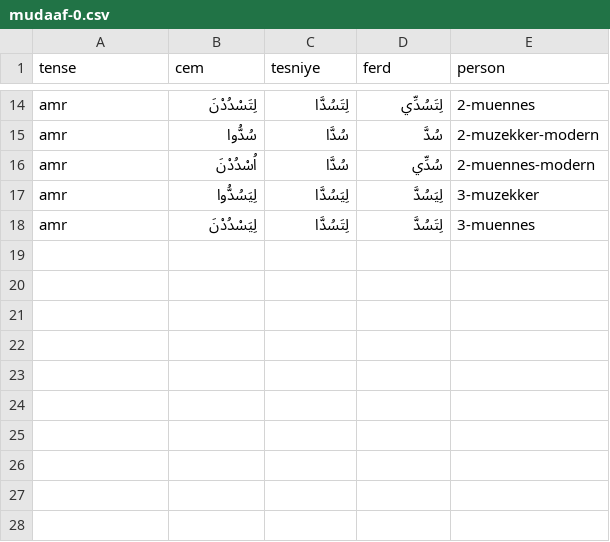
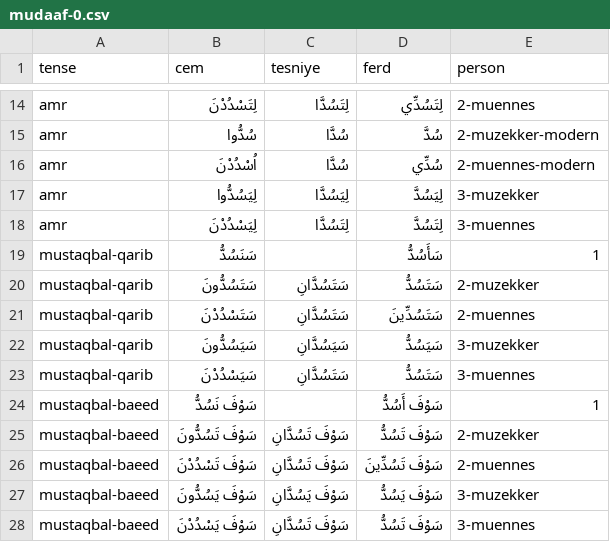
Before and after one commit to jelnur/arabic-verbs, a CSV file: public/verbs/mudaaf-0.csv, drawn as a sheet; only a part is shown, gaps mark what is left out.

```diff
--- a/public/verbs/mudaaf-0.csv
+++ b/public/verbs/mudaaf-0.csv
@@ -18 +18,11 @@ amr,لِيَسُدُّوا,لِيَسُدَّا,لِيَسُدَّ,3-muzekker
 amr,لِيَسْدُدْنَ,لِتَسُدَّا,لِتَسُدَّ,3-muennes
+mustaqbal-qarib,سَنَسُدُّ,,سَأَسُدُّ,1
+mustaqbal-qarib,سَتَسُدُّونَ,سَتَسُدَّانِ,سَتَسُدُّ,2-muzekker
+mustaqbal-qarib,سَتَسْدُدْنَ,سَتَسُدَّانِ,سَتَسُدِّينَ,2-muennes
+mustaqbal-qarib,سَيَسُدُّونَ,سَيَسُدَّانِ,سَيَسُدُّ,3-muzekker
+mustaqbal-qarib,سَيَسْدُدْنَ,سَتَسُدَّانِ,سَتَسُدُّ,3-muennes
+mustaqbal-baeed,سَوْفَ نَسُدُّ,,سَوْفَ أَسُدُّ,1
+mustaqbal-baeed,سَوْفَ تَسُدُّونَ,سَوْفَ تَسُدَّانِ,سَوْفَ تَسُدُّ,2-muzekker
+mustaqbal-baeed,سَوْفَ تَسْدُدْنَ,سَوْفَ تَسُدَّانِ,سَوْفَ تَسُدِّينَ,2-muennes
+mustaqbal-baeed,سَوْفَ يَسُدُّونَ,سَوْفَ يَسُدَّانِ,سَوْفَ يَسُدُّ,3-muzekker
+mustaqbal-baeed,سَوْفَ يَسْدُدْنَ,سَوْفَ تَسُدَّانِ,سَوْفَ تَسُدُّ,3-muennes
```
Also changed, not shown: public/verbs/mudaaf-1.csv, public/verbs/muz-0.csv, 6 other files.
